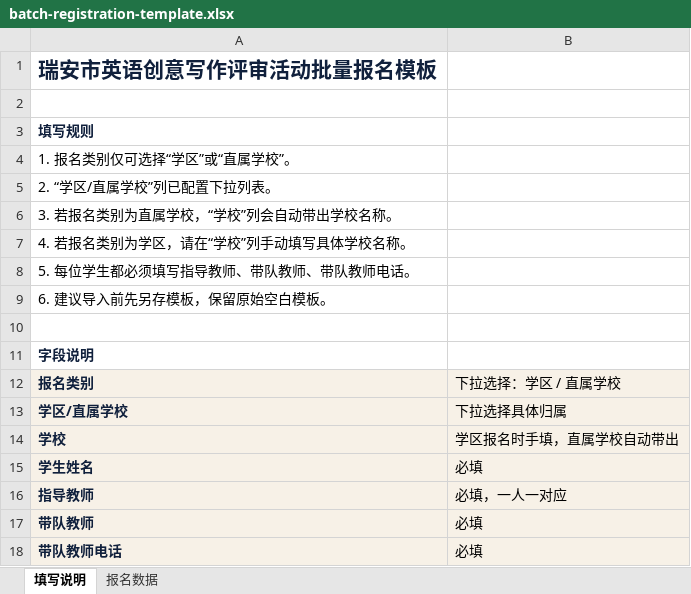
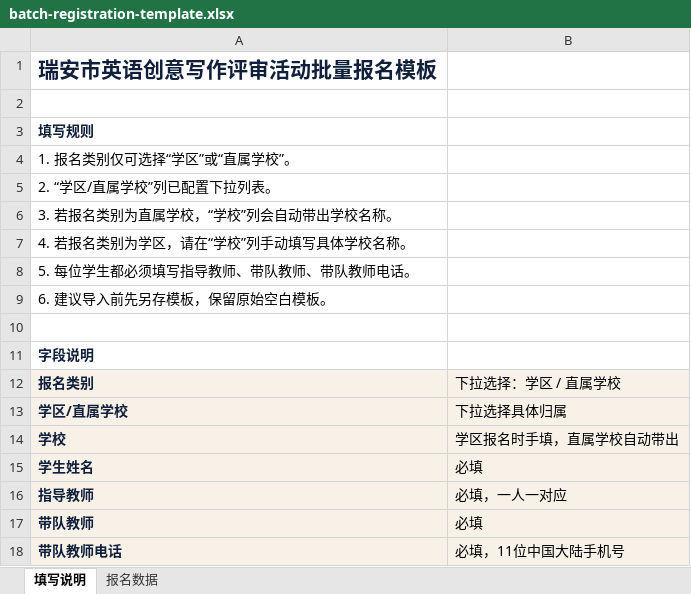
Before and after one commit to NewsunLee007/Writing-competition-sign-up, an Excel workbook: frontend/public/batch-registration-template.xlsx, sheet 填写说明, drawn as a sheet; values as stored, in another font and other column widths than the file's, no borders; the diff names each change by its address in the sheet, - before the commit and + after, or states it on an @@ line.

Commit message:
feat: 优化首页文案、手机号校验与连续报名记录\n\n- 简化首页与报名页冗余板块，改为更自然的单列通知排版\n- 带队教师联系电话限制为 11 位中国大陆手机号，前后端双重校验\n- 支持按同 IP + 同归属/同学校保留近期报名记录\n- 准考证重做清新版式并使用本地 logo 资源

```diff
--- a/frontend/public/batch-registration-template.xlsx (sheet 填写说明)
+++ b/frontend/public/batch-registration-template.xlsx (sheet 填写说明)
-B18: 必填
+B18: 必填，11位中国大陆手机号
```
Also changed, not shown: 12 other files.
